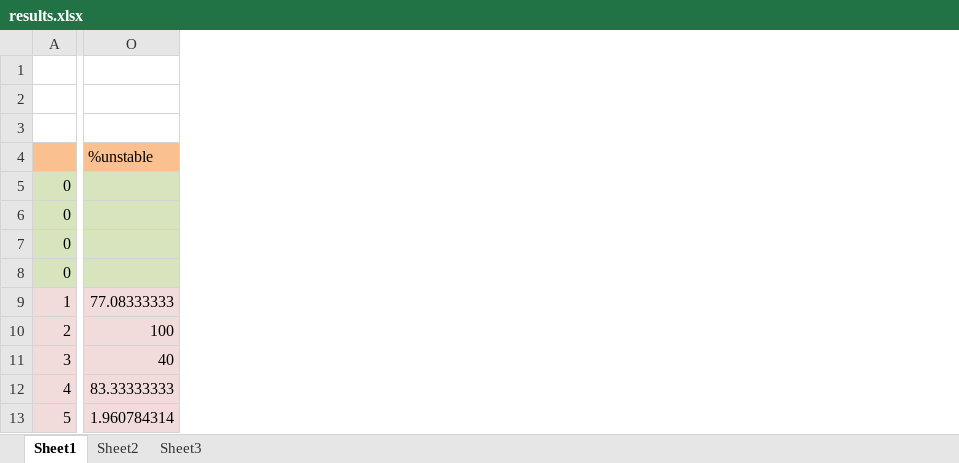
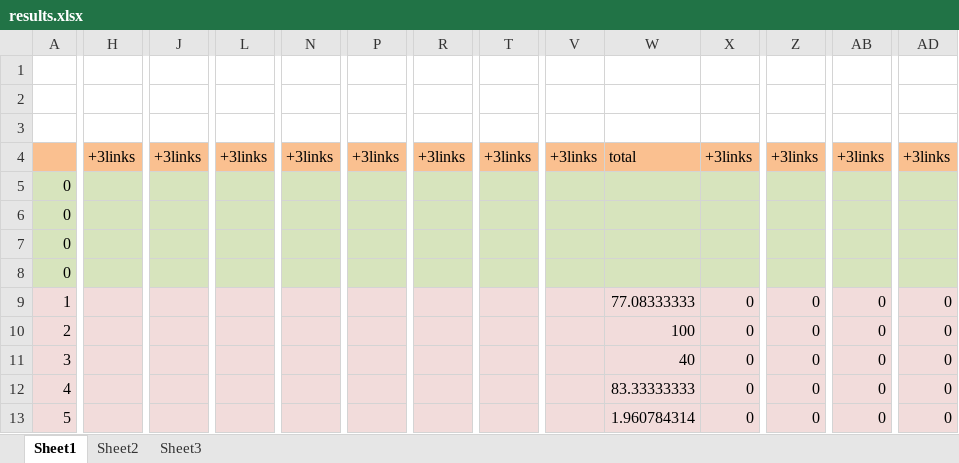
Before and after one commit to AdelinaStana/DissertationProject, an Excel workbook: results.xlsx, sheet Sheet1, drawn as a sheet; only a part is shown, gaps mark what is left out; values as stored, in another font and other column widths than the file's, no borders; addresses are those after the commit; the diff covers the shown part only; the diff names each change by its address in the sheet, - before the commit and + after, or states it on an @@ line.

```diff
--- a/results.xlsx (sheet Sheet1)
+++ b/results.xlsx (sheet Sheet1)
+column H, row 4: +3links
+column J, row 4: +3links
+column L, row 4: +3links
+column N, row 4: +3links
+column P, row 4: +3links
+column R, row 4: +3links
+column T, row 4: +3links
+column V, row 4: +3links
+column X, rows 4-13: +3links |  |  |  |  | 0 | 0 | 0 | 0 | 0
+column Z, rows 4-13: +3links |  |  |  |  | 0 | 0 | 0 | 0 | 0
+column AB, rows 4-13: +3links |  |  |  |  | 0 | 0 | 0 | 0 | 0
+column AD, rows 4-13: +3links |  |  |  |  | 0 | 0 | 0 | 0 | 0
-W4: %unstable
+W4: total
```
Also changed, not shown: 1 removed column and 2 edited cells elsewhere in this sheet, formulas that keep their value, 38 other files.
